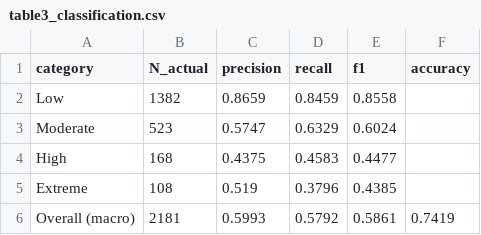
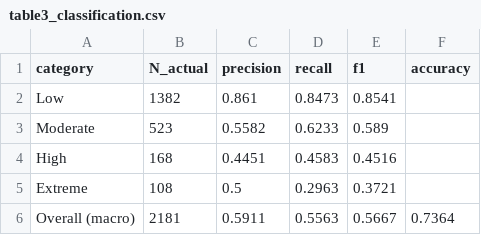
Before and after one commit to ansoncchen/DATect-Forecasting-Domoic-Acid, a CSV file: eval_results/paper_metrics/table3_classification.csv, drawn as a sheet.

```diff
--- a/eval_results/paper_metrics/table3_classification.csv
+++ b/eval_results/paper_metrics/table3_classification.csv
@@ -1,6 +1,6 @@
 category,N_actual,precision,recall,f1,accuracy
-Low,1382,0.8659,0.8459,0.8558,
-Moderate,523,0.5747,0.6329,0.6024,
-High,168,0.4375,0.4583,0.4477,
-Extreme,108,0.519,0.3796,0.4385,
-Overall (macro),2181,0.5993,0.5792,0.5861,0.7419
+Low,1382,0.861,0.8473,0.8541,
+Moderate,523,0.5582,0.6233,0.589,
+High,168,0.4451,0.4583,0.4516,
+Extreme,108,0.5,0.2963,0.3721,
+Overall (macro),2181,0.5911,0.5563,0.5667,0.7364
```
Also changed, not shown: eval_results/paper_metrics/table1_model_comparison.csv, eval_results/paper_metrics/table2_per_site.csv, 2 other files.
